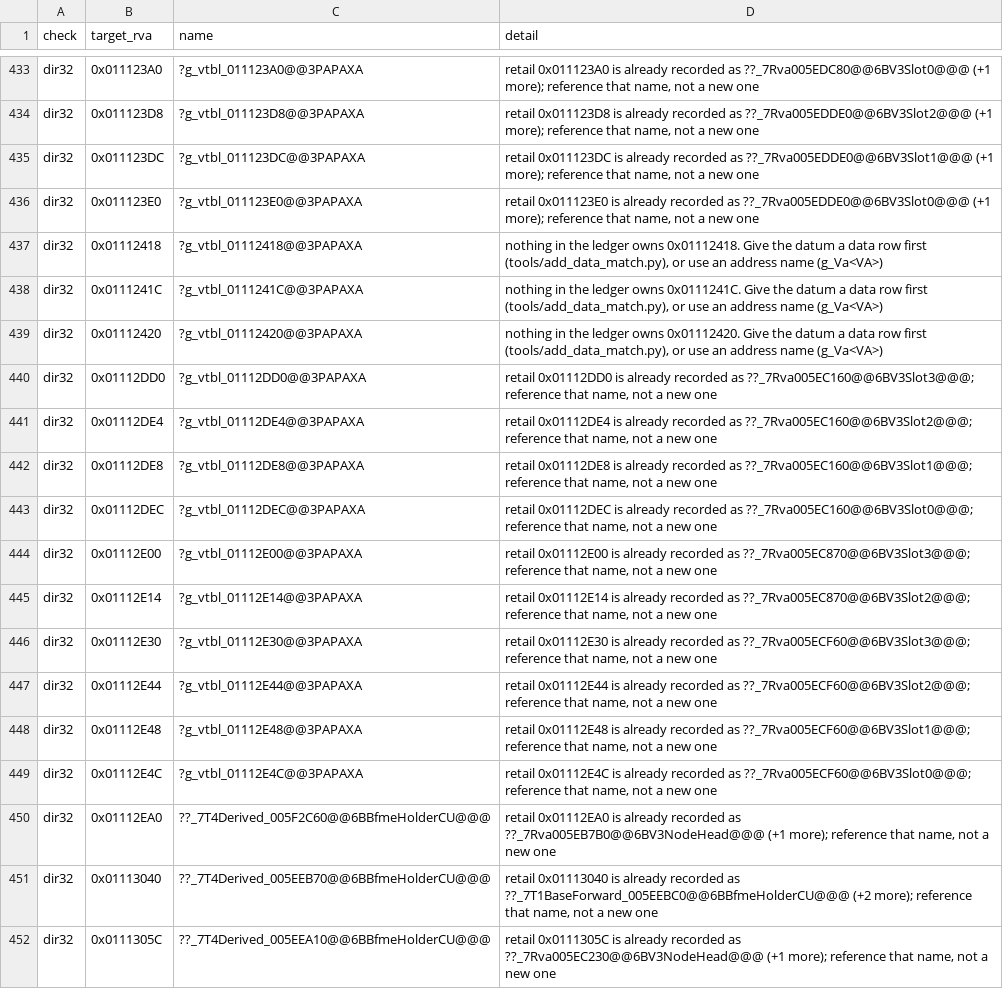
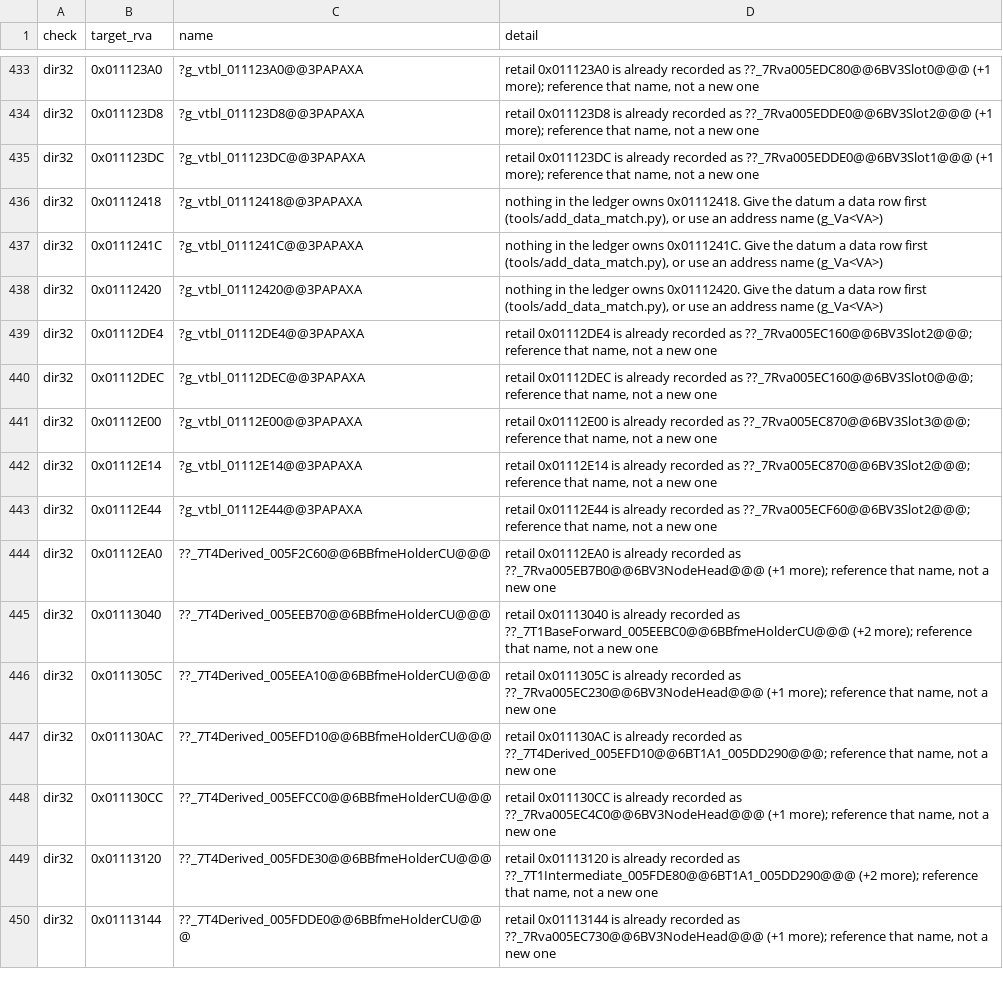
Before and after one commit to McMickey93/Open-BFME-1, a CSV file: targets/game/reverse/body_guard_baseline.csv, drawn as a sheet; only a part is shown, gaps mark what is left out; the shorter side is filled out with more unchanged rows; the diff names each change by its address in the sheet, - before the commit and + after, or states it on an @@ line.

Commit message:
Retire 6 dir32 gate debts (recorded FX owners; +0 B exact C++)
Use the owners already recorded at the same BFME 1 retail addresses:
011123E0, 01112DD0, 01112DE8, 01112E30, 01112E48, 01112E4C.
Each exact keyed pass-test verifies the row and removes its exception.
Array types, store offsets, volatility and ABI are unchanged; five aliases
are removed. No new names, pins or inferred class identities are added.

All six pass tests: 470 bodies, 9 data rows, 24 literals, 93 floats,
1042 DIR32 references. progress.py origin/master: +0 B exact C++.
Evidence: targets/game/reverse/attempt_support/gate-debt-fx-recorded-references-batch5-20261025.md

Claim-Lease: 0x011123E0=d60d321d8f7b4ae2baa213ab8b89ba76
Claim-Lease: 0x01112DD0=efb19d02915d4d688d8cd637a6135ffe
Claim-Lease: 0x01112DE8=70488b0317d6480eac2cd382396f95ed
Claim-Lease: 0x01112E30=d6244fce1c084d309e453f360db40ccd
Claim-Lease: 0x01112E48=9f8f6d71ac11433e9a1f82af0a4c52af
Claim-Lease: 0x01112E4C=755c1c3ae3c642f283cce2e20f3912e5
Verifier-Change: retire six keyed DIR32 exceptions only after their exact pass tests verify recorded-owner references.

```diff
--- a/targets/game/reverse/body_guard_baseline.csv
+++ b/targets/game/reverse/body_guard_baseline.csv
-row 436: dir32 | 0x011123E0 | ?g_vtbl_011123E0@@3PAPAXA | retail 0x011123E0 is already recorded as ??_7Rva005EDDE0@@6BV3Slot0@@@ (+1 more); reference that name, not a new one
-row 440: dir32 | 0x01112DD0 | ?g_vtbl_01112DD0@@3PAPAXA | retail 0x01112DD0 is already recorded as ??_7Rva005EC160@@6BV3Slot3@@@; reference that name, not a new one
-row 442: dir32 | 0x01112DE8 | ?g_vtbl_01112DE8@@3PAPAXA | retail 0x01112DE8 is already recorded as ??_7Rva005EC160@@6BV3Slot1@@@; reference that name, not a new one
-row 446: dir32 | 0x01112E30 | ?g_vtbl_01112E30@@3PAPAXA | retail 0x01112E30 is already recorded as ??_7Rva005ECF60@@6BV3Slot3@@@; reference that name, not a new one
-row 448: dir32 | 0x01112E48 | ?g_vtbl_01112E48@@3PAPAXA | retail 0x01112E48 is already recorded as ??_7Rva005ECF60@@6BV3Slot1@@@; reference that name, not a new one
-row 449: dir32 | 0x01112E4C | ?g_vtbl_01112E4C@@3PAPAXA | retail 0x01112E4C is already recorded as ??_7Rva005ECF60@@6BV3Slot0@@@; reference that name, not a new one
```
Also changed, not shown: 3 other files.
